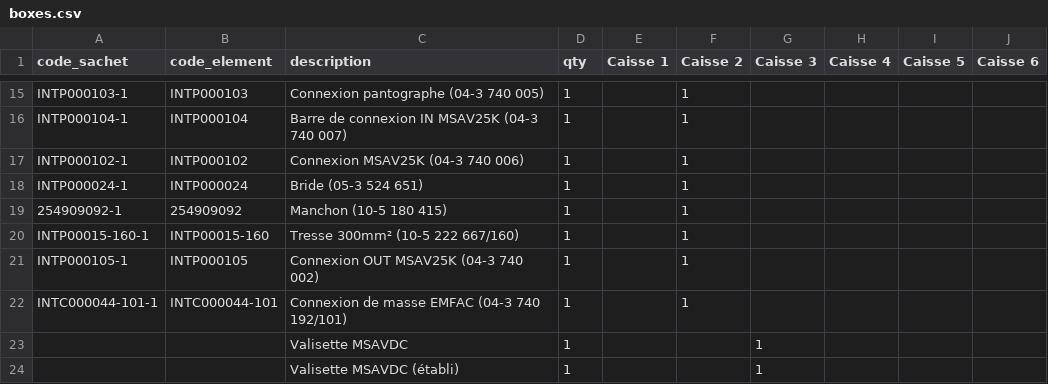
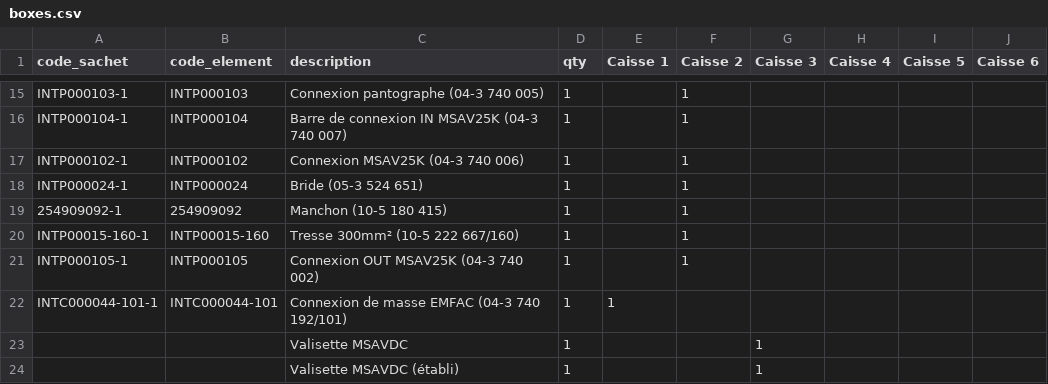
Before and after one commit to mod138/SNCF_CompteurEnergie, a CSV file: boxes.csv, drawn as a sheet; only a part is shown, gaps mark what is left out.

Commit message:
Update boxes.csv

```diff
--- a/boxes.csv
+++ b/boxes.csv
@@ -21,3 +21,3 @@ INTP00015-160-1,INTP00015-160,Tresse 300mm² (10-5 222 667/160),1,,1,,,,
 INTP000105-1,INTP000105,Connexion OUT MSAV25K (04-3 740 002),1,,1,,,,
-INTC000044-101-1,INTC000044-101,Connexion de masse EMFAC (04-3 740 192/101),1,,1,,,,
+INTC000044-101-1,INTC000044-101,Connexion de masse EMFAC (04-3 740 192/101),1,1,,,,,
 ,,Valisette MSAVDC,1,,,1,,,
```
